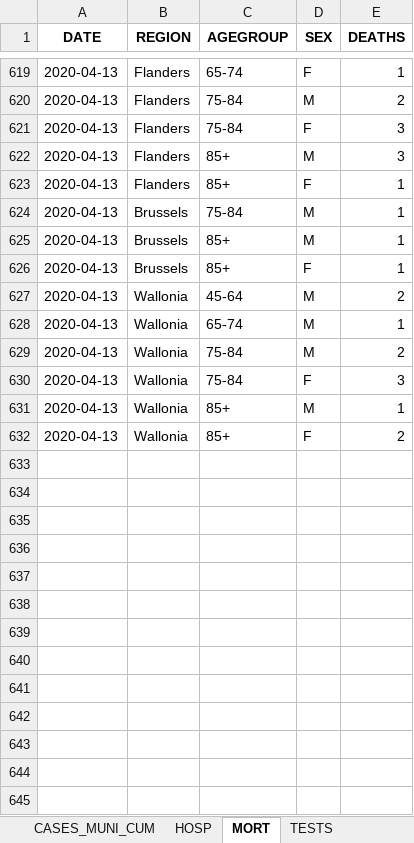
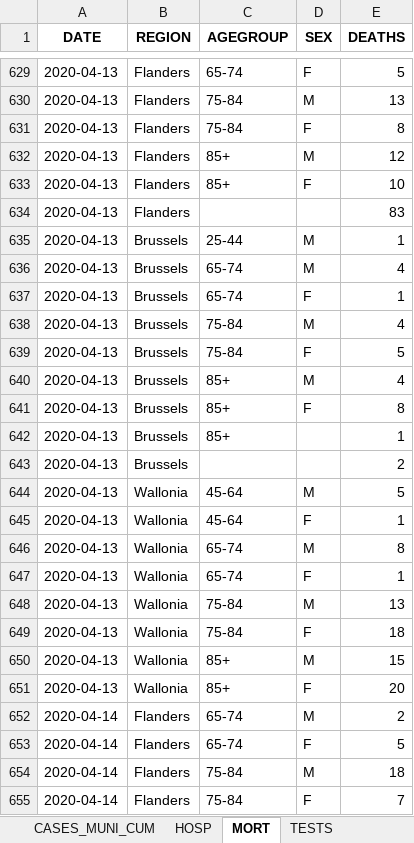
Before and after one commit to pdebuyl/sciensano-covid-19-data, an Excel workbook: data/COVID19BE.xlsx, sheet MORT, drawn as a sheet; only a part is shown, gaps mark what is left out; values as stored, in another font and other column widths than the file's, no borders; addresses are those after the commit; the diff covers the shown part only; the diff names each change by its address in the sheet, - before the commit and + after, or states it on an @@ line.

```diff
--- a/data/COVID19BE.xlsx (sheet MORT)
+++ b/data/COVID19BE.xlsx (sheet MORT)
-E629 (DEATHS): 1
+E629 (DEATHS): 5
-E630 (DEATHS): 2
+E630 (DEATHS): 13
-E631 (DEATHS): 3
+E631 (DEATHS): 8
-E632 (DEATHS): 3
+E632 (DEATHS): 12
-E633 (DEATHS): 1
+E633 (DEATHS): 10
+row 634: 2020-04-13 | Flanders |  |  | 83
-C635 (AGEGROUP): 75-84
+C635 (AGEGROUP): 25-44
+row 636: 2020-04-13 | Brussels | 65-74 | M | 4
+row 637: 2020-04-13 | Brussels | 65-74 | F | 1
+row 638: 2020-04-13 | Brussels | 75-84 | M | 4
+row 639: 2020-04-13 | Brussels | 75-84 | F | 5
-E640 (DEATHS): 1
+E640 (DEATHS): 4
-E641 (DEATHS): 1
+E641 (DEATHS): 8
+row 642: 2020-04-13 | Brussels | 85+ |  | 1
+row 643: 2020-04-13 | Brussels |  |  | 2
-E644 (DEATHS): 2
+E644 (DEATHS): 5
+row 645: 2020-04-13 | Wallonia | 45-64 | F | 1
-E646 (DEATHS): 1
+E646 (DEATHS): 8
+row 647: 2020-04-13 | Wallonia | 65-74 | F | 1
-E648 (DEATHS): 2
+E648 (DEATHS): 13
-E649 (DEATHS): 3
+E649 (DEATHS): 18
-E650 (DEATHS): 1
+E650 (DEATHS): 15
-E651 (DEATHS): 2
+E651 (DEATHS): 20
+row 652: 2020-04-14 | Flanders | 65-74 | M | 2
+row 653: 2020-04-14 | Flanders | 65-74 | F | 5
+row 654: 2020-04-14 | Flanders | 75-84 | M | 18
+row 655: 2020-04-14 | Flanders | 75-84 | F | 7
```
Also changed, not shown: 39 added rows and 61 edited cells elsewhere in this sheet, sheet CASES_MUNI, sheet CASES_AGESEX, sheet CASES_MUNI_CUM, sheet HOSP, sheet TESTS, 12 other files.
